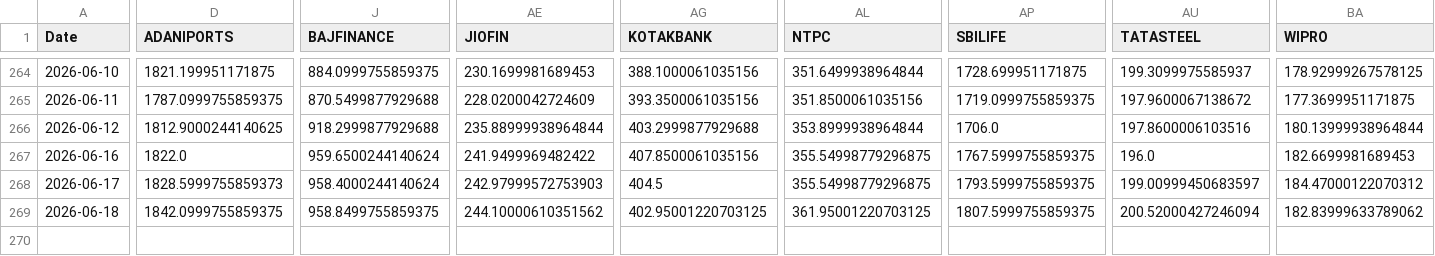
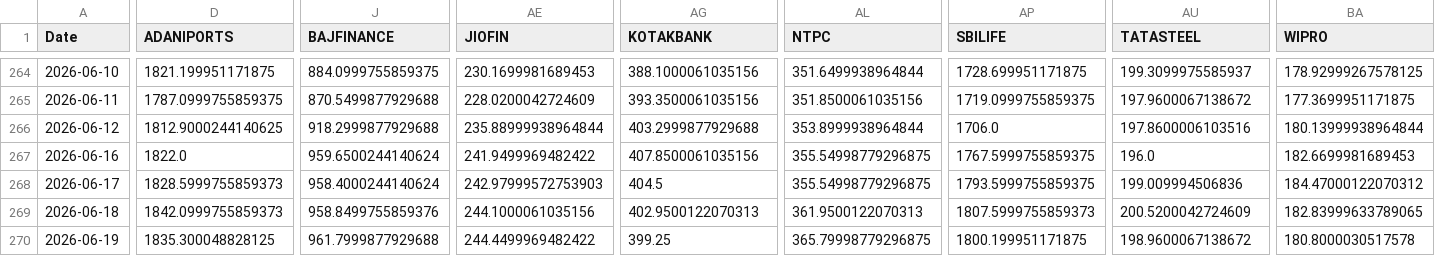
Before and after one commit to varshu22/relative-rotational-graph, a CSV file: prices.csv, drawn as a sheet; only a part is shown, gaps mark what is left out; rows hold the shown columns only; the diff names each change by its address in the sheet, - before the commit and + after, or states it on an @@ line.

```diff
--- a/prices.csv
+++ b/prices.csv
-AU268 (TATASTEEL): 199.00999450683597
+AU268 (TATASTEEL): 199.009994506836
-D269 (ADANIPORTS): 1842.0999755859375
+D269 (ADANIPORTS): 1842.0999755859373
-J269 (BAJFINANCE): 958.8499755859375
+J269 (BAJFINANCE): 958.8499755859376
-AE269 (JIOFIN): 244.10000610351562
+AE269 (JIOFIN): 244.1000061035156
-AG269 (KOTAKBANK): 402.95001220703125
+AG269 (KOTAKBANK): 402.9500122070313
-AL269 (NTPC): 361.95001220703125
+AL269 (NTPC): 361.9500122070313
-AP269 (SBILIFE): 1807.5999755859375
+AP269 (SBILIFE): 1807.5999755859373
-AU269 (TATASTEEL): 200.52000427246094
+AU269 (TATASTEEL): 200.5200042724609
-BA269 (WIPRO): 182.83999633789062
+BA269 (WIPRO): 182.83999633789065
+row 270: 2026-06-19 | 1835.300048828125 | 961.7999877929688 | 244.4499969482422 | 399.25 | 365.79998779296875 | 1800.199951171875 | 198.9600067138672 | 180.8000030517578
```
Also changed, not shown: 1 other file.
